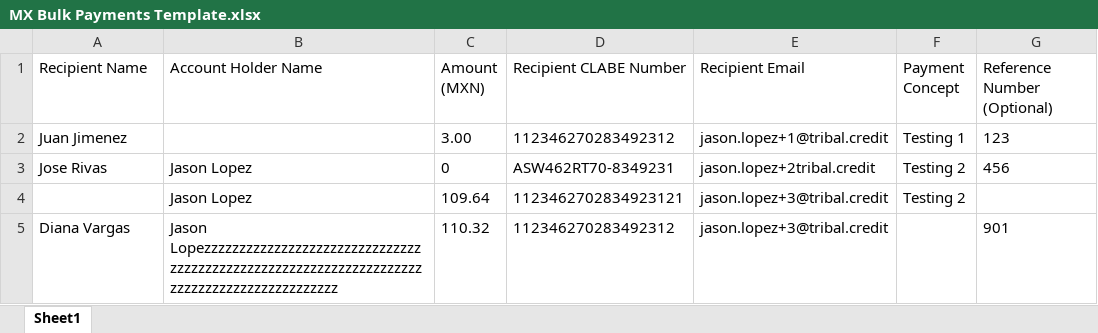
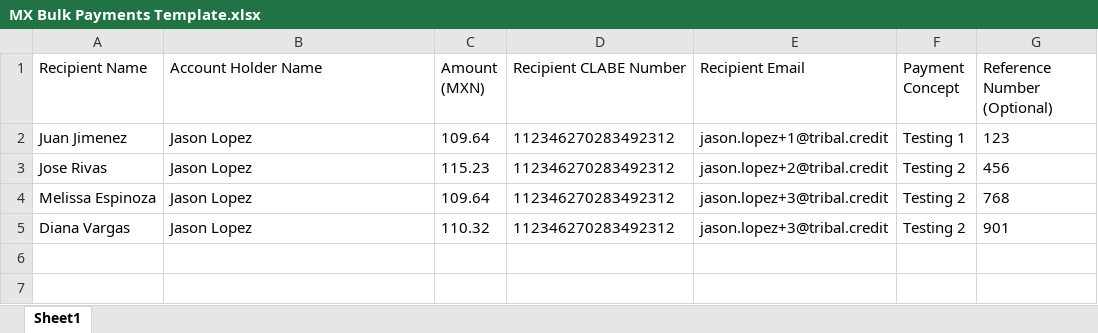
Before and after one commit to jasonrla/PlaywrightTesting, an Excel workbook: src/data/MX Bulk Payments Template.xlsx, sheet Sheet1, drawn as a sheet; values as stored, in another font and other column widths than the file's, no borders; the diff names each change by its address in the sheet, - before the commit and + after, or states it on an @@ line.

```diff
--- a/src/data/MX Bulk Payments Template.xlsx (sheet Sheet1)
+++ b/src/data/MX Bulk Payments Template.xlsx (sheet Sheet1)
-B2 (Account Holder Name): (empty)
+B2 (Account Holder Name): Jason Lopez
-C2 (Amount (MXN)): 3.00
+C2 (Amount (MXN)): 109.64
-C3 (Amount (MXN)): 0
+C3 (Amount (MXN)): 115.23
-D3 (Recipient CLABE Number): ASW462RT70-8349231
+D3 (Recipient CLABE Number): 112346270283492312
-E3 (Recipient Email): jason.lopez+2tribal.credit
+E3 (Recipient Email): jason.lopez+2@tribal.credit
-A4 (Recipient Name): (empty)
+A4 (Recipient Name): Melissa Espinoza
-D4 (Recipient CLABE Number): 1123462702834923121
+D4 (Recipient CLABE Number): 112346270283492312
-G4 (Reference Number (Optional)): (empty)
+G4 (Reference Number (Optional)): 768
-B5 (Account Holder Name): Jason Lopezzzzzzzzzzzzzzzzzzzzzzzzzzzzzzzzzzzzzzzzzzzzzzzzzzzzzzzzzzzzzzzzzzzzzzzzzzzzzzzzzzzzzzzzzzz
+B5 (Account Holder Name): Jason Lopez
-F5 (Payment Concept): (empty)
+F5 (Payment Concept): Testing 2
```
Also changed, not shown: 20 other files.
